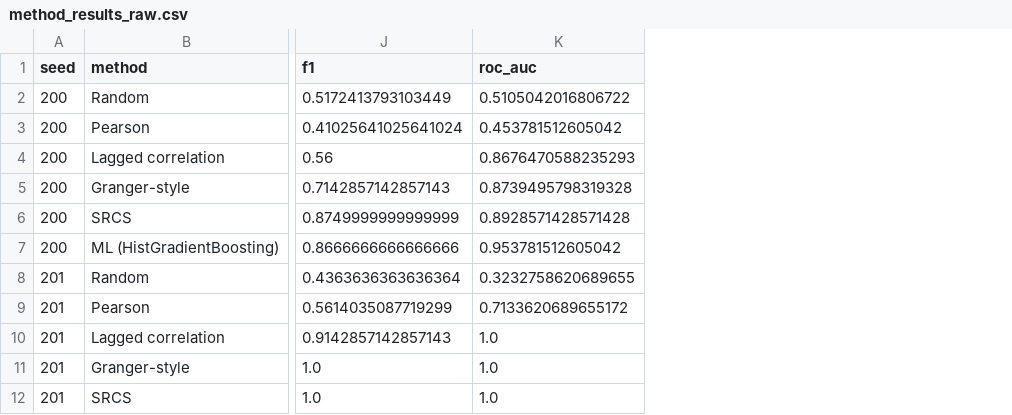
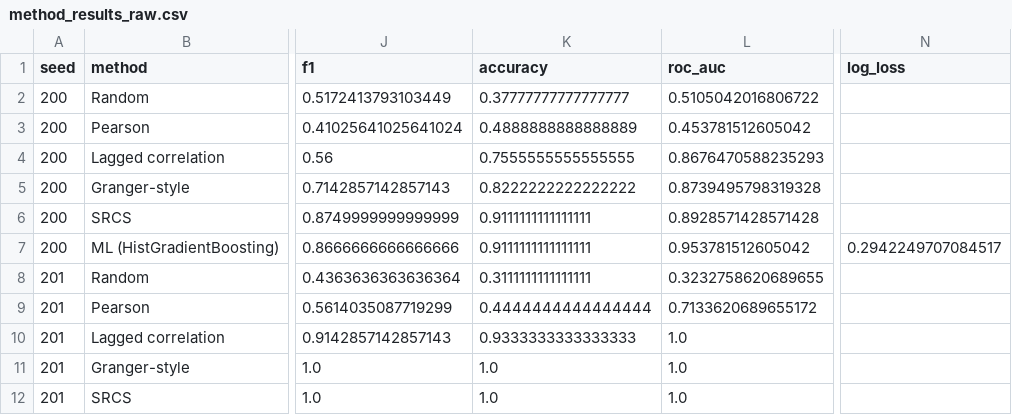
Before and after one commit to ayushmath07/final-year-project, a CSV file: reports/results/comparison/method_results_raw.csv, drawn as a sheet; only a part is shown, gaps mark what is left out; the diff names each change by its address in the sheet, - before the commit and + after, or states it on an @@ line.

Commit message:
feat: report accuracy and ML log loss

```diff
--- a/reports/results/comparison/method_results_raw.csv
+++ b/reports/results/comparison/method_results_raw.csv
+column K (accuracy), rows 2-12: 0.37777777777777777 | 0.4888888888888889 | 0.7555555555555555 | 0.8222222222222222 | 0.9111111111111111 | 0.9111111111111111 | 0.3111111111111111 | 0.4444444444444444 | 0.9333333333333333 | 1.0 | 1.0
+column N (log_loss), row 7: 0.2942249707084517
```
Also changed, not shown: reports/results/comparison/method_comparison_summary.csv, 4 other files.
